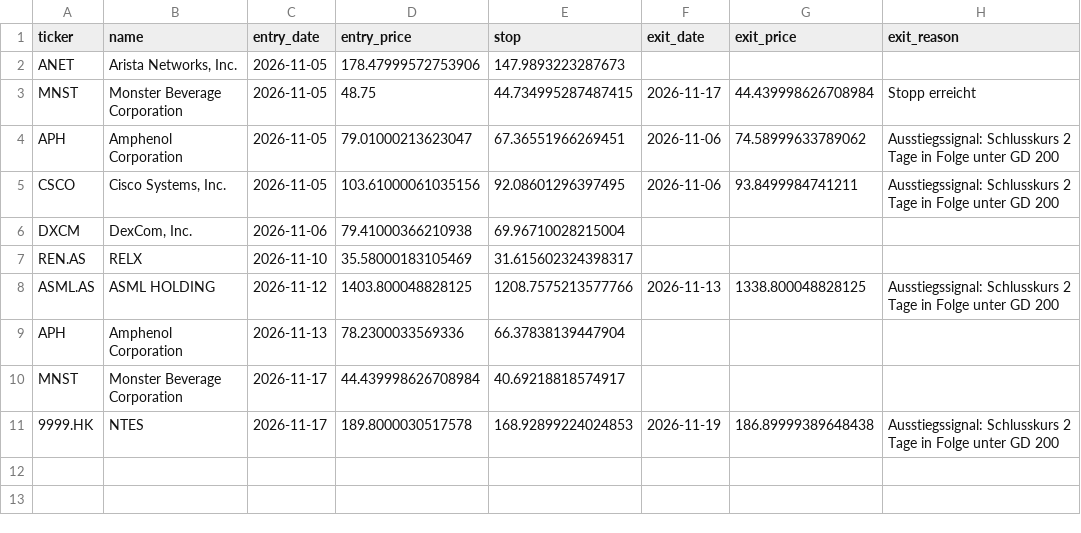
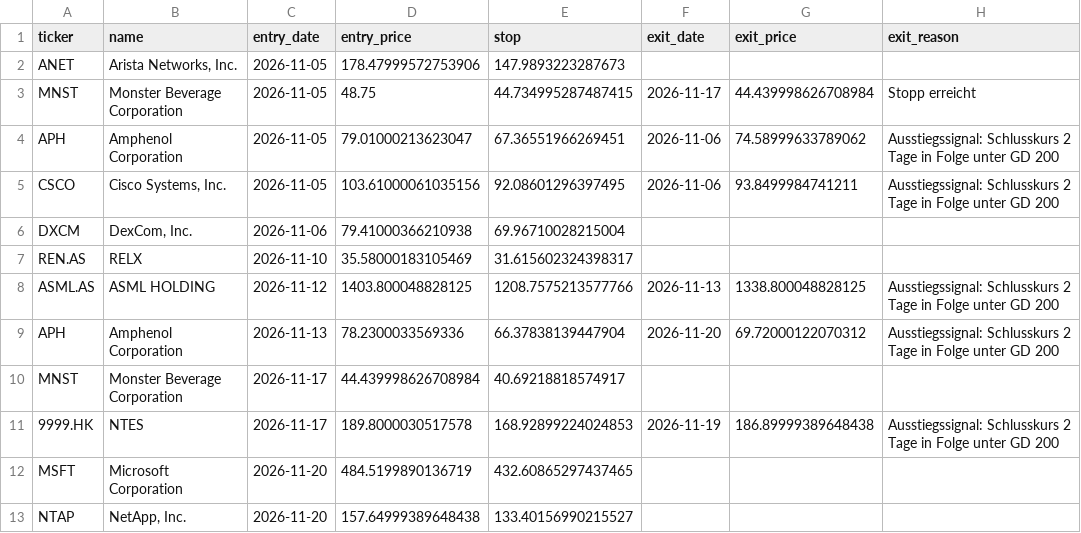
Before and after one commit to Carsten-Claude/marketlab, a CSV file: state/depot_v5.csv, drawn as a sheet.

```diff
--- a/state/depot_v5.csv
+++ b/state/depot_v5.csv
@@ -8,4 +8,6 @@ REN.AS,RELX,2026-11-10,35.58000183105469,31.615602324398317,,,
 ASML.AS,ASML HOLDING,2026-11-12,1403.800048828125,1208.7575213577766,2026-11-13,1338.800048828125,Ausstiegssignal: Schlusskurs 2 Tage in Folge unter GD 200
-APH,Amphenol Corporation,2026-11-13,78.2300033569336,66.37838139447904,,,
+APH,Amphenol Corporation,2026-11-13,78.2300033569336,66.37838139447904,2026-11-20,69.72000122070312,Ausstiegssignal: Schlusskurs 2 Tage in Folge unter GD 200
 MNST,Monster Beverage Corporation,2026-11-17,44.439998626708984,40.69218818574917,,,
 9999.HK,NTES,2026-11-17,189.8000030517578,168.92899224024853,2026-11-19,186.89999389648438,Ausstiegssignal: Schlusskurs 2 Tage in Folge unter GD 200
+MSFT,Microsoft Corporation,2026-11-20,484.5199890136719,432.60865297437465,,,
+NTAP,"NetApp, Inc.",2026-11-20,157.64999389648438,133.40156990215527,,,
```
Also changed, not shown: 4 other files.
